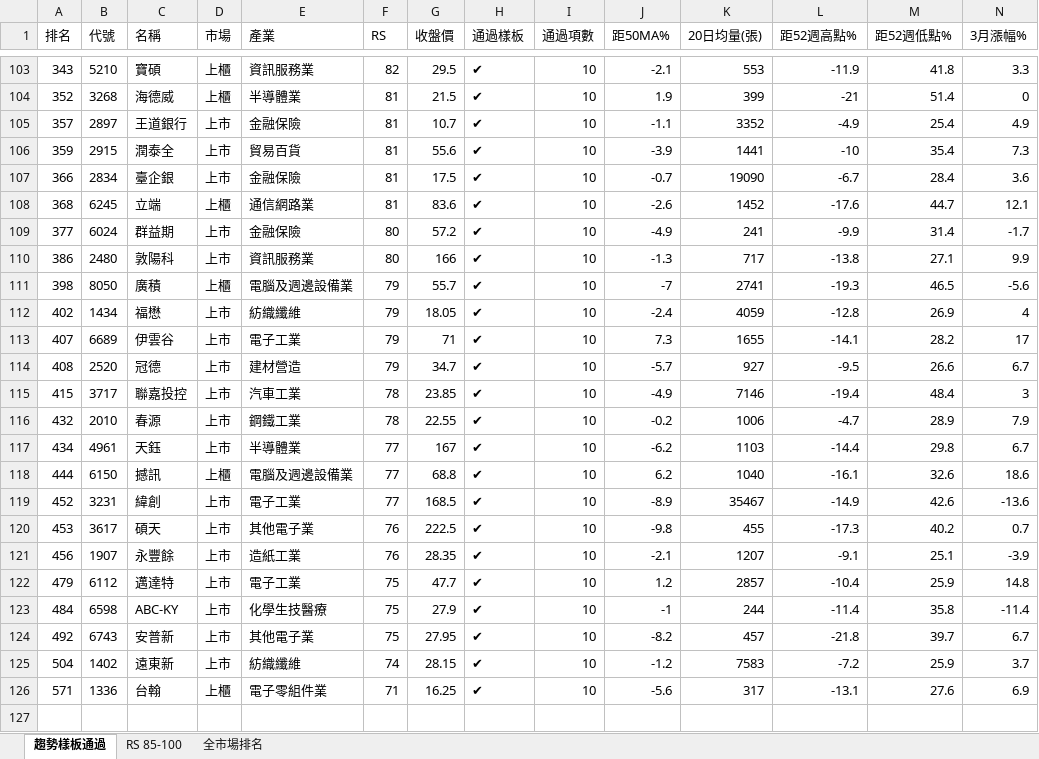
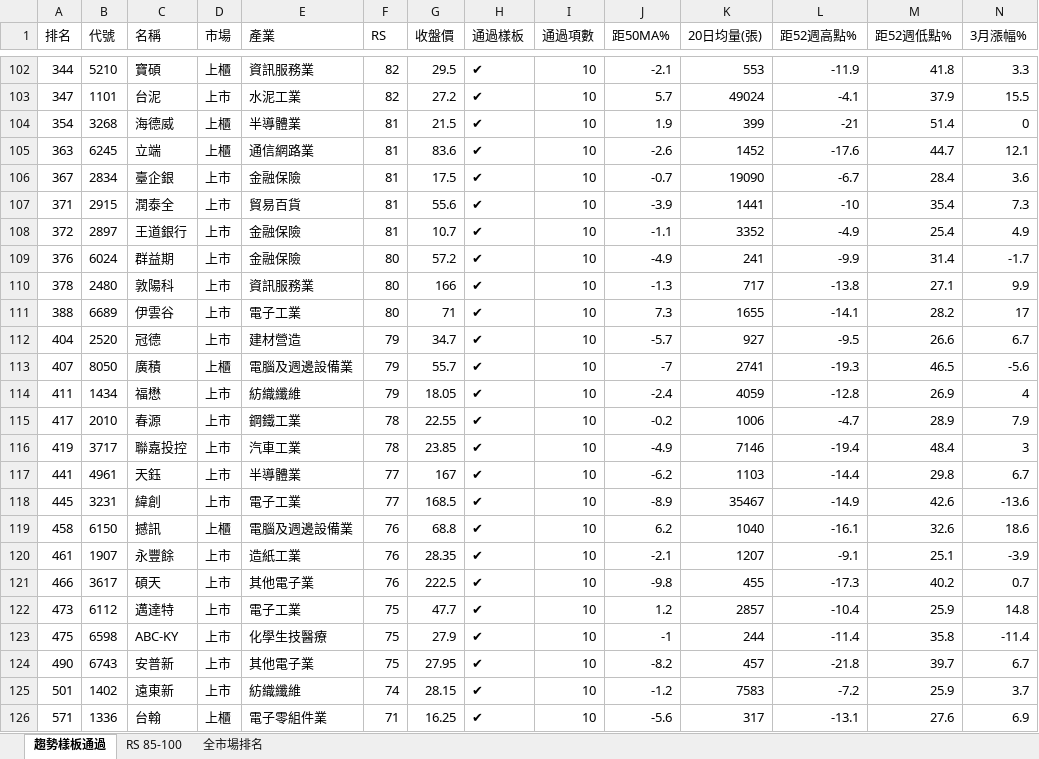
Before and after one commit to smoli0725-droid/tw-rs-screener, an Excel workbook: output/RS_全市場排名.xlsx, sheet 趨勢樣板通過, drawn as a sheet; only a part is shown, gaps mark what is left out; values as stored, in another font and other column widths than the file's, no borders; removed rows and columns are numbered as before the commit, all else as after; rows hold the shown columns only; the diff covers the shown part only; the diff names each change by its address in the sheet, - before the commit and + after, or states it on an @@ line.

```diff
--- a/output/RS_全市場排名.xlsx (sheet 趨勢樣板通過)
+++ b/output/RS_全市場排名.xlsx (sheet 趨勢樣板通過)
-A102 (排名): 343
+A102 (排名): 344
+row 103: 347 | 1101 | 台泥 | 上市 | 水泥工業 | 82 | 27.2 | ✔ | 10 | 5.7 | 49024 | -4.1 | 37.9 | 15.5
-A104 (排名): 352
+A104 (排名): 354
-row 105: 357 | 2897 | 王道銀行 | 上市 | 金融保險 | 81 | 10.7 | ✔ | 10 | -1.1 | 3352 | -4.9 | 25.4 | 4.9
-row 106: 359 | 2915 | 潤泰全 | 上市 | 貿易百貨 | 81 | 55.6 | ✔ | 10 | -3.9 | 1441 | -10 | 35.4 | 7.3
-row 107: 366 | 2834 | 臺企銀 | 上市 | 金融保險 | 81 | 17.5 | ✔ | 10 | -0.7 | 19090 | -6.7 | 28.4 | 3.6
-A105 (排名): 368
+A105 (排名): 363
+row 106: 367 | 2834 | 臺企銀 | 上市 | 金融保險 | 81 | 17.5 | ✔ | 10 | -0.7 | 19090 | -6.7 | 28.4 | 3.6
+row 107: 371 | 2915 | 潤泰全 | 上市 | 貿易百貨 | 81 | 55.6 | ✔ | 10 | -3.9 | 1441 | -10 | 35.4 | 7.3
+row 108: 372 | 2897 | 王道銀行 | 上市 | 金融保險 | 81 | 10.7 | ✔ | 10 | -1.1 | 3352 | -4.9 | 25.4 | 4.9
-A109 (排名): 377
+A109 (排名): 376
-A110 (排名): 386
+A110 (排名): 378
+row 111: 388 | 6689 | 伊雲谷 | 上市 | 電子工業 | 80 | 71 | ✔ | 10 | 7.3 | 1655 | -14.1 | 28.2 | 17
+row 112: 404 | 2520 | 冠德 | 上市 | 建材營造 | 79 | 34.7 | ✔ | 10 | -5.7 | 927 | -9.5 | 26.6 | 6.7
-A113 (排名): 398
+A113 (排名): 407
-A114 (排名): 402
+A114 (排名): 411
-row 113: 407 | 6689 | 伊雲谷 | 上市 | 電子工業 | 79 | 71 | ✔ | 10 | 7.3 | 1655 | -14.1 | 28.2 | 17
-row 114: 408 | 2520 | 冠德 | 上市 | 建材營造 | 79 | 34.7 | ✔ | 10 | -5.7 | 927 | -9.5 | 26.6 | 6.7
-row 115: 415 | 3717 | 聯嘉投控 | 上市 | 汽車工業 | 78 | 23.85 | ✔ | 10 | -4.9 | 7146 | -19.4 | 48.4 | 3
-A115 (排名): 432
+A115 (排名): 417
+row 116: 419 | 3717 | 聯嘉投控 | 上市 | 汽車工業 | 78 | 23.85 | ✔ | 10 | -4.9 | 7146 | -19.4 | 48.4 | 3
-A117 (排名): 434
+A117 (排名): 441
-row 118: 444 | 6150 | 撼訊 | 上櫃 | 電腦及週邊設備業 | 77 | 68.8 | ✔ | 10 | 6.2 | 1040 | -16.1 | 32.6 | 18.6
-A118 (排名): 452
+A118 (排名): 445
-row 120: 453 | 3617 | 碩天 | 上市 | 其他電子業 | 76 | 222.5 | ✔ | 10 | -9.8 | 455 | -17.3 | 40.2 | 0.7
+row 119: 458 | 6150 | 撼訊 | 上櫃 | 電腦及週邊設備業 | 76 | 68.8 | ✔ | 10 | 6.2 | 1040 | -16.1 | 32.6 | 18.6
-A120 (排名): 456
+A120 (排名): 461
+row 121: 466 | 3617 | 碩天 | 上市 | 其他電子業 | 76 | 222.5 | ✔ | 10 | -9.8 | 455 | -17.3 | 40.2 | 0.7
-A122 (排名): 479
+A122 (排名): 473
-A123 (排名): 484
+A123 (排名): 475
-A124 (排名): 492
+A124 (排名): 490
-A125 (排名): 504
+A125 (排名): 501
```
Also changed, not shown: 36 added rows, 37 removed rows and 70 edited cells elsewhere in this sheet, sheet RS 85-100, sheet 全市場排名, 5 other files.
